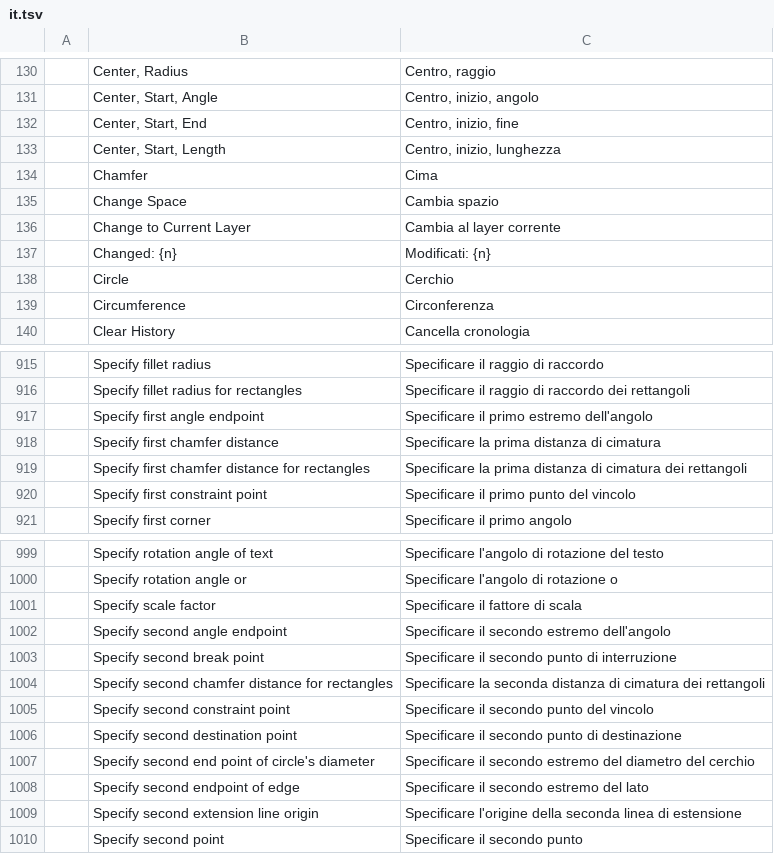
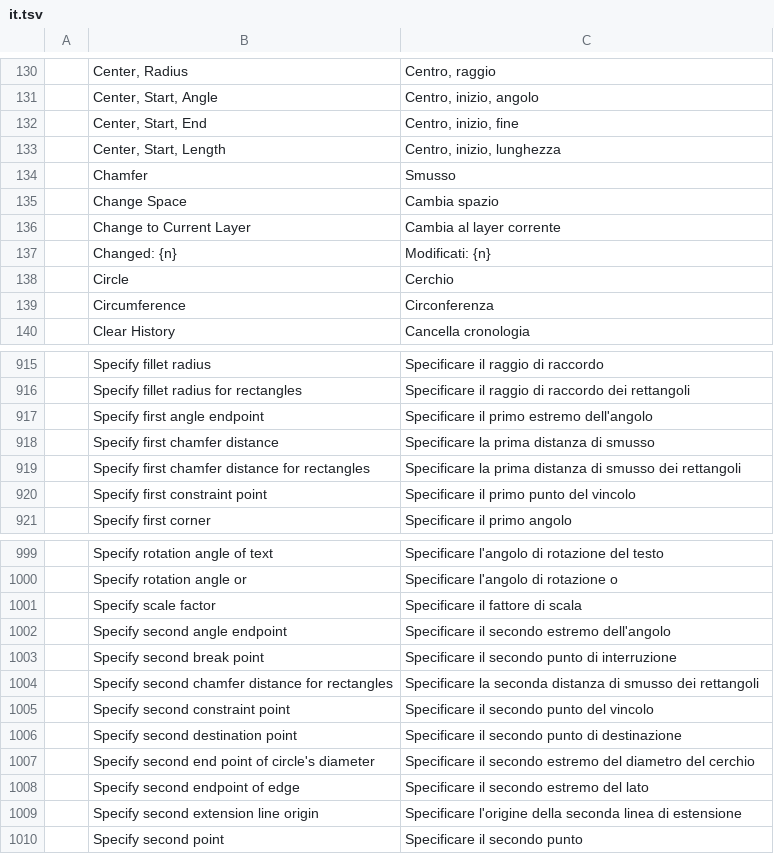
Before and after one commit to AICodeForgedev/cadaddy, a TSV file: crates/ui-egui/src/i18n/it.tsv, drawn as a sheet; only a part is shown, gaps mark what is left out; the diff names each change by its address in the sheet, - before the commit and + after, or states it on an @@ line.

```diff
--- a/crates/ui-egui/src/i18n/it.tsv
+++ b/crates/ui-egui/src/i18n/it.tsv
-C134: Cima
+C134: Smusso
-C918: Specificare la prima distanza di cimatura
+C918: Specificare la prima distanza di smusso
-C919: …distanza di cimatura dei rettangoli
+C919: …distanza di smusso dei rettangoli
-C1004: …distanza di cimatura dei rettangoli
+C1004: …distanza di smusso dei rettangoli
```
Also changed, not shown: 3 other files.
